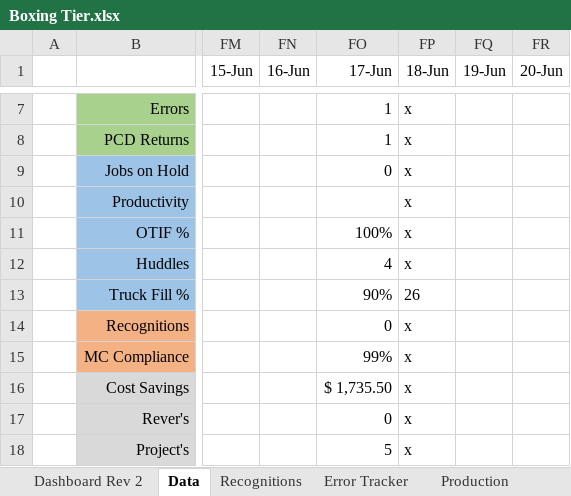
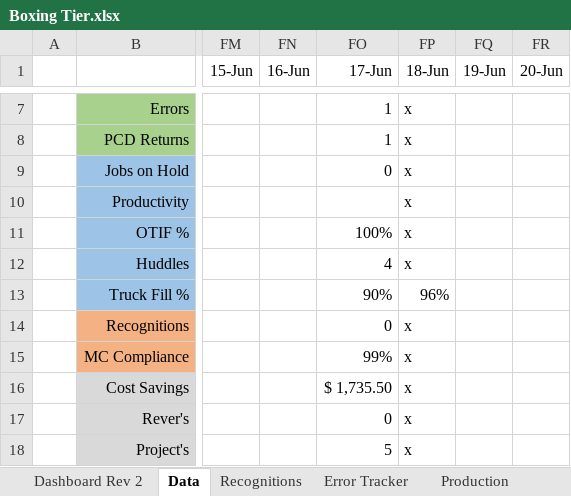
Before and after one commit to yashablood/Python, an Excel workbook: myenv/Excel_UI/Boxing Tier.xlsx, sheet Data, drawn as a sheet; only a part is shown, gaps mark what is left out; values as stored, in another font and other column widths than the file's, no borders; the diff names each change by its address in the sheet, - before the commit and + after, or states it on an @@ line.

Commit message:
Completed Truck Fill % entry

```diff
--- a/myenv/Excel_UI/Boxing Tier.xlsx (sheet Data)
+++ b/myenv/Excel_UI/Boxing Tier.xlsx (sheet Data)
-FP13 (18-Jun): 26
+FP13 (18-Jun): 96%
```
Also changed, not shown: 1 other file.
